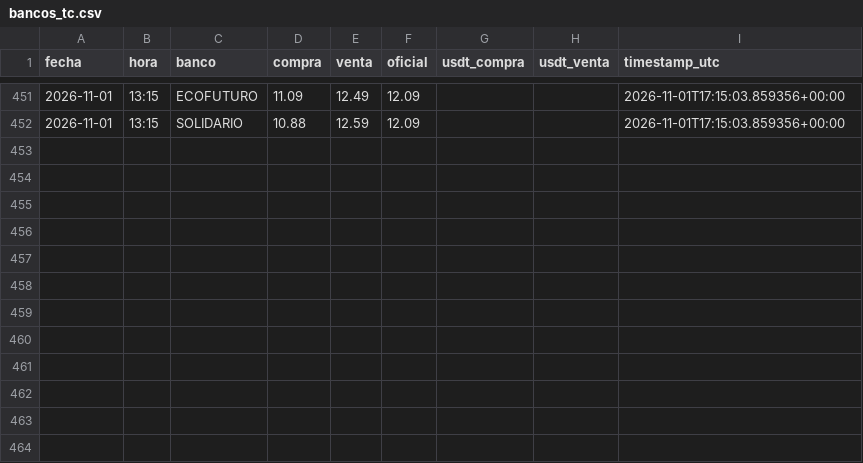
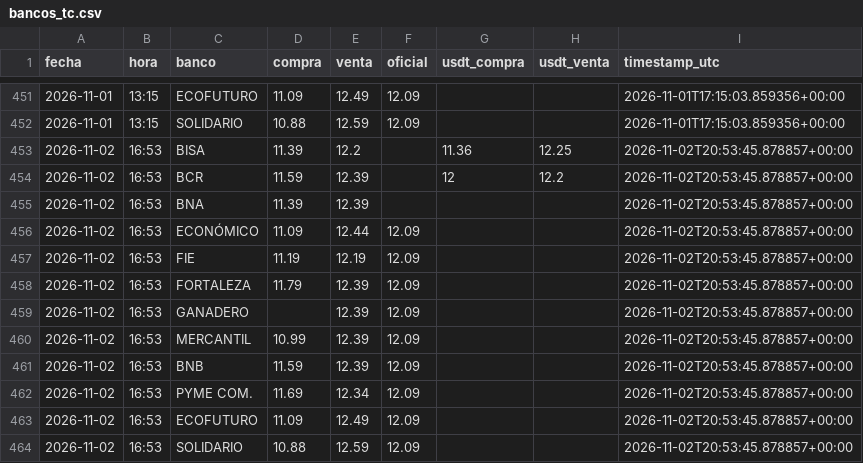
Before and after one commit to Centro-de-Estudios-POPULI/Dolar_Bolivia, a CSV file: data/bancos_tc.csv, drawn as a sheet; only a part is shown, gaps mark what is left out.

```diff
--- a/data/bancos_tc.csv
+++ b/data/bancos_tc.csv
@@ -452 +452,13 @@ fecha,hora,banco,compra,venta,oficial,usdt_compra,usdt_venta,timestamp_utc
 2026-11-01,13:15,SOLIDARIO,10.88,12.59,12.09,,,2026-11-01T17:15:03.859356+00:00
+2026-11-02,16:53,BISA,11.39,12.2,,11.36,12.25,2026-11-02T20:53:45.878857+00:00
+2026-11-02,16:53,BCR,11.59,12.39,,12,12.2,2026-11-02T20:53:45.878857+00:00
+2026-11-02,16:53,BNA,11.39,12.39,,,,2026-11-02T20:53:45.878857+00:00
+2026-11-02,16:53,ECONÓMICO,11.09,12.44,12.09,,,2026-11-02T20:53:45.878857+00:00
+2026-11-02,16:53,FIE,11.19,12.19,12.09,,,2026-11-02T20:53:45.878857+00:00
+2026-11-02,16:53,FORTALEZA,11.79,12.39,12.09,,,2026-11-02T20:53:45.878857+00:00
+2026-11-02,16:53,GANADERO,,12.39,12.09,,,2026-11-02T20:53:45.878857+00:00
+2026-11-02,16:53,MERCANTIL,10.99,12.39,12.09,,,2026-11-02T20:53:45.878857+00:00
+2026-11-02,16:53,BNB,11.59,12.39,12.09,,,2026-11-02T20:53:45.878857+00:00
+2026-11-02,16:53,PYME COM.,11.69,12.34,12.09,,,2026-11-02T20:53:45.878857+00:00
+2026-11-02,16:53,ECOFUTURO,11.09,12.49,12.09,,,2026-11-02T20:53:45.878857+00:00
+2026-11-02,16:53,SOLIDARIO,10.88,12.59,12.09,,,2026-11-02T20:53:45.878857+00:00
```
Also changed, not shown: 1 other file.
